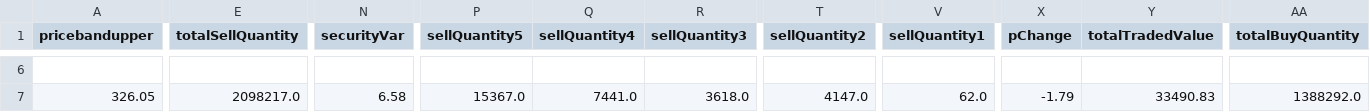
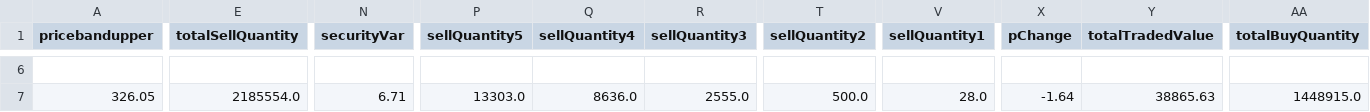
Before and after one commit to sanjay105/NSE, a CSV file: results/3-10min.csv, drawn as a sheet; only a part is shown, gaps mark what is left out; the diff covers the shown part only; the diff names each change by its address in the sheet, - before the commit and + after, or states it on an @@ line.

```diff
--- a/results/3-10min.csv
+++ b/results/3-10min.csv
-E7 (totalSellQuantity): 2098217.0
+E7 (totalSellQuantity): 2185554.0
-N7 (securityVar): 6.58
+N7 (securityVar): 6.71
-P7 (sellQuantity5): 15367.0
+P7 (sellQuantity5): 13303.0
-Q7 (sellQuantity4): 7441.0
+Q7 (sellQuantity4): 8636.0
-R7 (sellQuantity3): 3618.0
+R7 (sellQuantity3): 2555.0
-T7 (sellQuantity2): 4147.0
+T7 (sellQuantity2): 500.0
-V7 (sellQuantity1): 62.0
+V7 (sellQuantity1): 28.0
-X7 (pChange): -1.79
+X7 (pChange): -1.64
-Y7 (totalTradedValue): 33490.83
+Y7 (totalTradedValue): 38865.63
-AA7 (totalBuyQuantity): 1388292.0
+AA7 (totalBuyQuantity): 1448915.0
```
Also changed, not shown: 80 edited cells elsewhere in this file, 1 other file.
